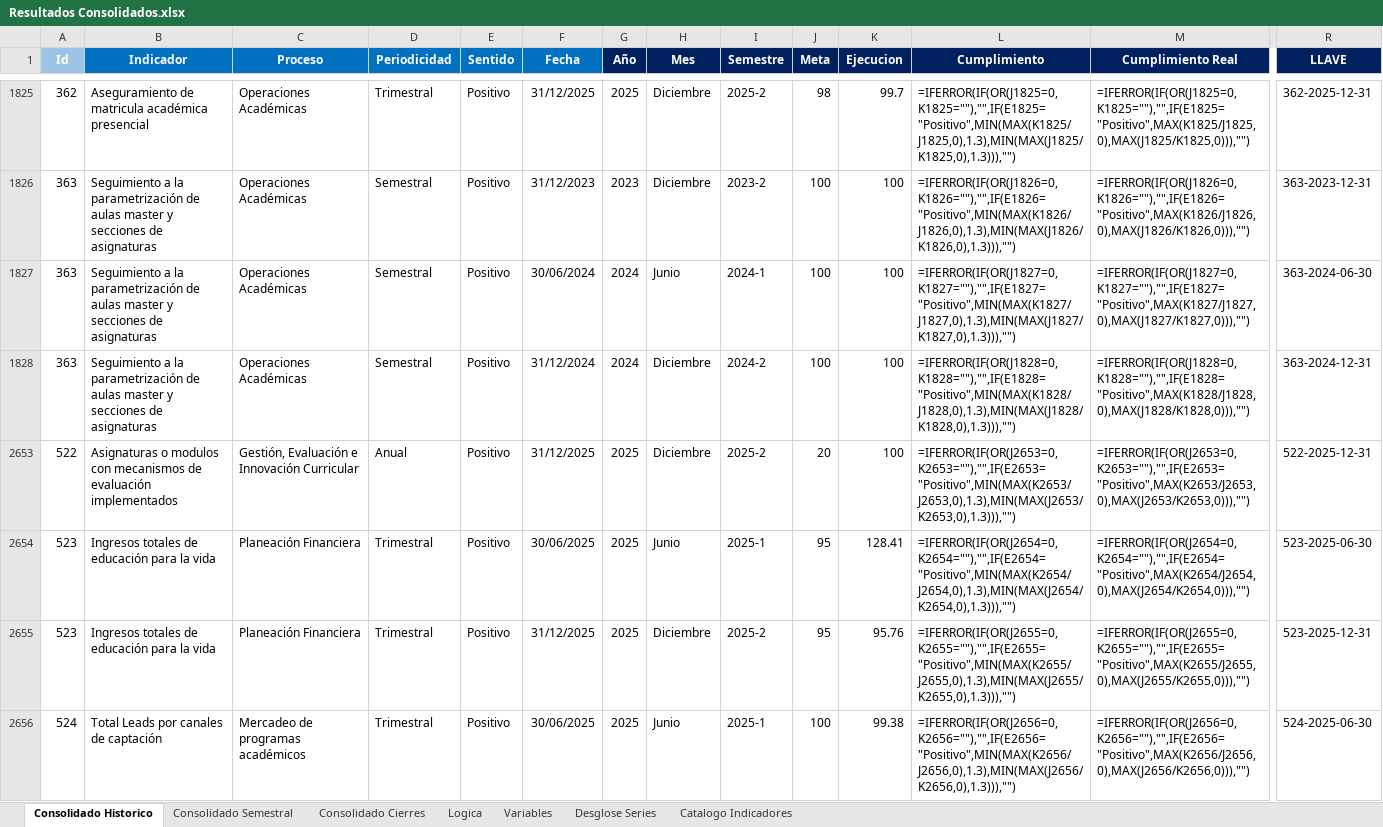
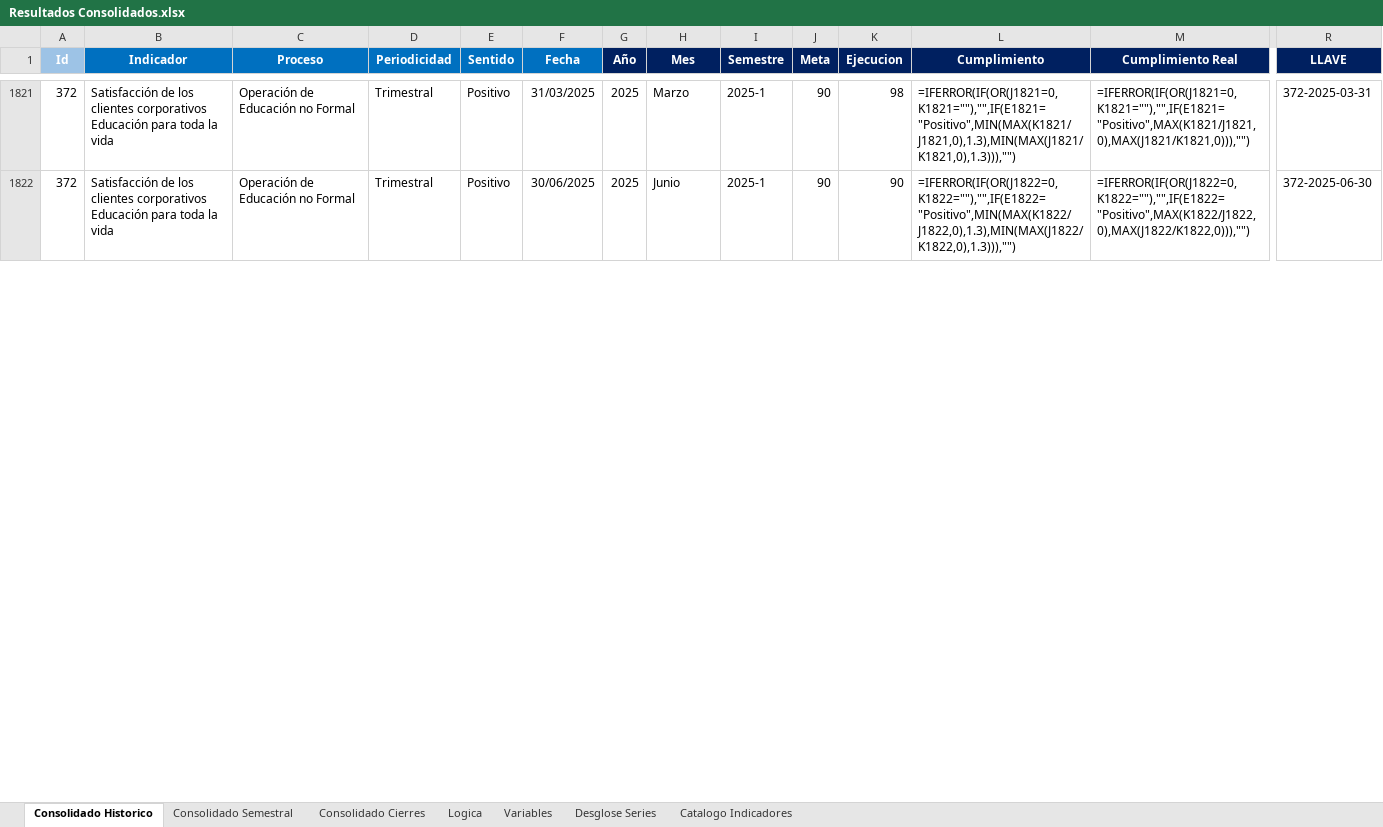
Before and after one commit to Ximena5745/Sistema_Indicadores_Poli, an Excel workbook: data/output/Resultados Consolidados.xlsx, sheet Consolidado Historico, drawn as a sheet; only a part is shown, gaps mark what is left out; values as stored, in another font and other column widths than the file's, no borders; formulas without a stored value are shown as written; conditional formats not drawn; removed rows and columns are numbered as before the commit, all else as after; rows hold the shown columns only; the diff covers the shown part only; the diff names each change by its address in the sheet, - before the commit and + after, or states it on an @@ line.

```diff
--- a/data/output/Resultados Consolidados.xlsx (sheet Consolidado Historico)
+++ b/data/output/Resultados Consolidados.xlsx (sheet Consolidado Historico)
-A1821 (Id): 362
+A1821 (Id): 372
-B1821 (Indicador): Aseguramiento de matricula académica presencial
+B1821 (Indicador): Satisfacción de los clientes corporativos Educación para toda la vida
-C1821 (Proceso): Operaciones Académicas
+C1821 (Proceso): Operación de Educación no Formal
-F1821 (Fecha): 31/12/2025
+F1821 (Fecha): 31/03/2025
-H1821 (Mes): Diciembre
+H1821 (Mes): Marzo
-I1821 (Semestre): 2025-2
+I1821 (Semestre): 2025-1
-J1821 (Meta): 98
+J1821 (Meta): 90
-K1821 (Ejecucion): 99.7
+K1821 (Ejecucion): 98
-L1821 (Cumplimiento): =IFERROR(IF(OR(J1825=0,K1825=""),"",IF(E1825="Positivo",MIN(MAX(K1825/J1825,0),1.3),MIN(MAX(J1825/K1825,0),1.3))),"")
+L1821 (Cumplimiento): =IFERROR(IF(OR(J1821=0,K1821=""),"",IF(E1821="Positivo",MIN(MAX(K1821/J1821,0),1.3),MIN(MAX(J1821/K1821,0),1.3))),"")
-M1821 (Cumplimiento Real): =IFERROR(IF(OR(J1825=0,K1825=""),"",IF(E1825="Positivo",MAX(K1825/J1825,0),MAX(J1825/K1825,0))),"")
+M1821 (Cumplimiento Real): =IFERROR(IF(OR(J1821=0,K1821=""),"",IF(E1821="Positivo",MAX(K1821/J1821,0),MAX(J1821/K1821,0))),"")
-R1821 (LLAVE): 362-2025-12-31
+R1821 (LLAVE): 372-2025-03-31
-row 1826: 363 | Seguimiento a la parametrización de aulas master y secciones de asignaturas | Operaciones Académicas | Semestral | Positivo | 31/12/2023 | 2023 | Diciembre | 2023-2 | 100 | 100 | =IFERROR(IF(OR(J1826=0,K1826=""),"",IF(E1826="Positivo",MIN(MAX(K1826/J1826,0),1.3),MIN(MAX(J1826/K1826,0),1.3))),"") | =IFERROR(IF(OR(J1826=0,K1826=""),"",IF(E1826="Positivo",MAX(K1826/J1826,0),MAX(J1826/K1826,0))),"") | 363-2023-12-31
-row 1827: 363 | Seguimiento a la parametrización de aulas master y secciones de asignaturas | Operaciones Académicas | Semestral | Positivo | 30/06/2024 | 2024 | Junio | 2024-1 | 100 | 100 | =IFERROR(IF(OR(J1827=0,K1827=""),"",IF(E1827="Positivo",MIN(MAX(K1827/J1827,0),1.3),MIN(MAX(J1827/K1827,0),1.3))),"") | =IFERROR(IF(OR(J1827=0,K1827=""),"",IF(E1827="Positivo",MAX(K1827/J1827,0),MAX(J1827/K1827,0))),"") | 363-2024-06-30
-row 1828: 363 | Seguimiento a la parametrización de aulas master y secciones de asignaturas | Operaciones Académicas | Semestral | Positivo | 31/12/2024 | 2024 | Diciembre | 2024-2 | 100 | 100 | =IFERROR(IF(OR(J1828=0,K1828=""),"",IF(E1828="Positivo",MIN(MAX(K1828/J1828,0),1.3),MIN(MAX(J1828/K1828,0),1.3))),"") | =IFERROR(IF(OR(J1828=0,K1828=""),"",IF(E1828="Positivo",MAX(K1828/J1828,0),MAX(J1828/K1828,0))),"") | 363-2024-12-31
-row 2653: 522 | Asignaturas o modulos con mecanismos de evaluación implementados | Gestión, Evaluación e Innovación Curricular | Anual | Positivo | 31/12/2025 | 2025 | Diciembre | 2025-2 | 20 | 100 | =IFERROR(IF(OR(J2653=0,K2653=""),"",IF(E2653="Positivo",MIN(MAX(K2653/J2653,0),1.3),MIN(MAX(J2653/K2653,0),1.3))),"") | =IFERROR(IF(OR(J2653=0,K2653=""),"",IF(E2653="Positivo",MAX(K2653/J2653,0),MAX(J2653/K2653,0))),"") | 522-2025-12-31
-A1822 (Id): 523
+A1822 (Id): 372
-B1822 (Indicador): Ingresos totales de educación para la vida
+B1822 (Indicador): Satisfacción de los clientes corporativos Educación para toda la vida
-C1822 (Proceso): Planeación Financiera
+C1822 (Proceso): Operación de Educación no Formal
-J1822 (Meta): 95
+J1822 (Meta): 90
-K1822 (Ejecucion): 128.41
+K1822 (Ejecucion): 90
-L1822 (Cumplimiento): =IFERROR(IF(OR(J2654=0,K2654=""),"",IF(E2654="Positivo",MIN(MAX(K2654/J2654,0),1.3),MIN(MAX(J2654/K2654,0),1.3))),"")
+L1822 (Cumplimiento): =IFERROR(IF(OR(J1822=0,K1822=""),"",IF(E1822="Positivo",MIN(MAX(K1822/J1822,0),1.3),MIN(MAX(J1822/K1822,0),1.3))),"")
-M1822 (Cumplimiento Real): =IFERROR(IF(OR(J2654=0,K2654=""),"",IF(E2654="Positivo",MAX(K2654/J2654,0),MAX(J2654/K2654,0))),"")
+M1822 (Cumplimiento Real): =IFERROR(IF(OR(J1822=0,K1822=""),"",IF(E1822="Positivo",MAX(K1822/J1822,0),MAX(J1822/K1822,0))),"")
-R1822 (LLAVE): 523-2025-06-30
+R1822 (LLAVE): 372-2025-06-30
-row 2655: 523 | Ingresos totales de educación para la vida | Planeación Financiera | Trimestral | Positivo | 31/12/2025 | 2025 | Diciembre | 2025-2 | 95 | 95.76 | =IFERROR(IF(OR(J2655=0,K2655=""),"",IF(E2655="Positivo",MIN(MAX(K2655/J2655,0),1.3),MIN(MAX(J2655/K2655,0),1.3))),"") | =IFERROR(IF(OR(J2655=0,K2655=""),"",IF(E2655="Positivo",MAX(K2655/J2655,0),MAX(J2655/K2655,0))),"") | 523-2025-12-31
-row 2656: 524 | Total Leads por canales de captación | Mercadeo de programas académicos | Trimestral | Positivo | 30/06/2025 | 2025 | Junio | 2025-1 | 100 | 99.38 | =IFERROR(IF(OR(J2656=0,K2656=""),"",IF(E2656="Positivo",MIN(MAX(K2656/J2656,0),1.3),MIN(MAX(J2656/K2656,0),1.3))),"") | =IFERROR(IF(OR(J2656=0,K2656=""),"",IF(E2656="Positivo",MAX(K2656/J2656,0),MAX(J2656/K2656,0))),"") | 524-2025-06-30
```
Also changed, not shown: 2 added rows, 41 removed rows, 9 hidden or unhidden rows and 63 edited cells elsewhere in this sheet, sheet Consolidado Semestral, sheet Consolidado Cierres, hidden cells, data/output/Resultados Consolidados VALORES.xlsx, data/raw/Fuentes Consolidadas/Consolidado_API_Kawak.xlsx, 5 other files.
